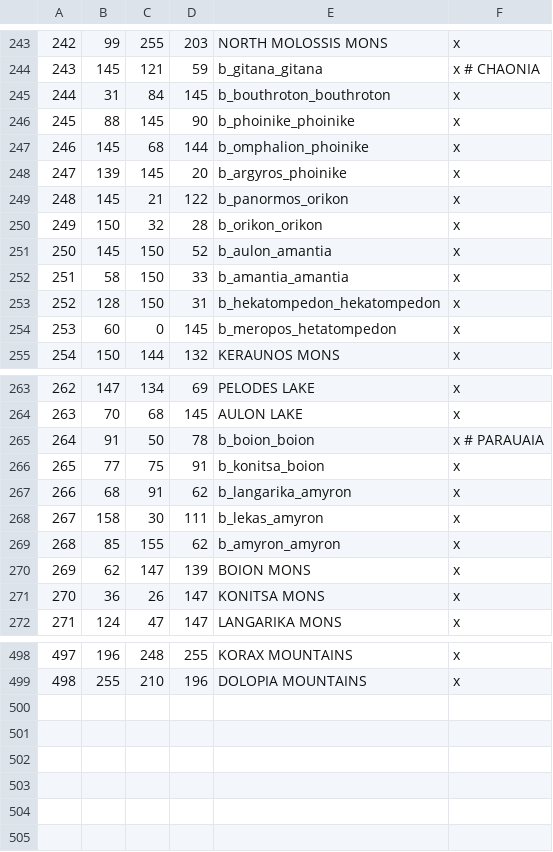
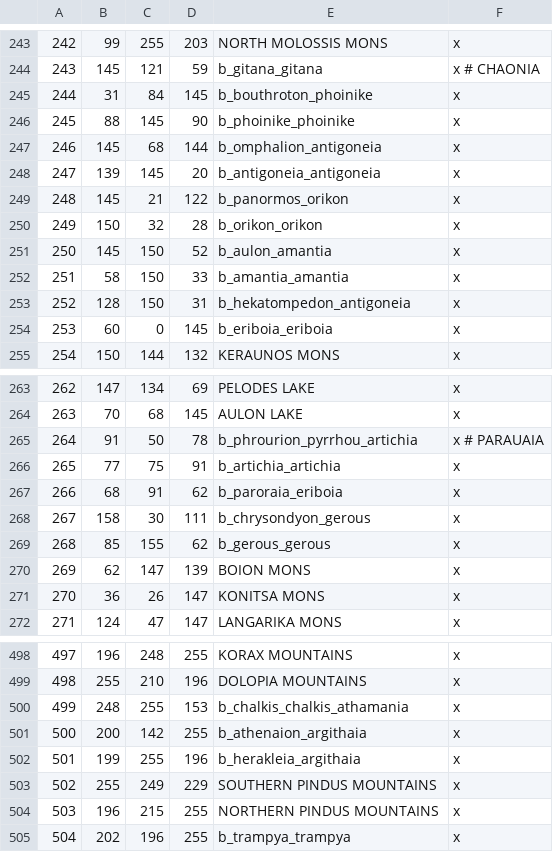
Before and after one commit to rickinator9/ApotheosisTheHellenisticAge, a CSV file: map_data/definition.csv, drawn as a sheet; only a part is shown, gaps mark what is left out; the diff covers the shown part only.

```diff
--- a/map_data/definition.csv
+++ b/map_data/definition.csv
@@ -244,6 +244,6 @@
 243;145;121;59;b_gitana_gitana;x # CHAONIA
-244;31;84;145;b_bouthroton_bouthroton;x
+244;31;84;145;b_bouthroton_phoinike;x
 245;88;145;90;b_phoinike_phoinike;x
-246;145;68;144;b_omphalion_phoinike;x
-247;139;145;20;b_argyros_phoinike;x
+246;145;68;144;b_omphalion_antigoneia;x
+247;139;145;20;b_antigoneia_antigoneia;x
 248;145;21;122;b_panormos_orikon;x
@@ -252,4 +252,4 @@
 251;58;150;33;b_amantia_amantia;x
-252;128;150;31;b_hekatompedon_hekatompedon;x
-253;60;0;145;b_meropos_hetatompedon;x
+252;128;150;31;b_hekatompedon_antigoneia;x
+253;60;0;145;b_eriboia_eriboia;x
 254;150;144;132;KERAUNOS MONS;x
@@ -264,7 +264,7 @@
 263;70;68;145;AULON LAKE;x
-264;91;50;78;b_boion_boion;x # PARAUAIA
-265;77;75;91;b_konitsa_boion;x
-266;68;91;62;b_langarika_amyron;x
-267;158;30;111;b_lekas_amyron;x
-268;85;155;62;b_amyron_amyron;x
+264;91;50;78;b_phrourion_pyrrhou_artichia;x # PARAUAIA
+265;77;75;91;b_artichia_artichia;x
+266;68;91;62;b_paroraia_eriboia;x
+267;158;30;111;b_chrysondyon_gerous;x
+268;85;155;62;b_gerous_gerous;x
 269;62;147;139;BOION MONS;x
@@ -499 +499,7 @@
 498;255;210;196;DOLOPIA MOUNTAINS;x
+499;248;255;153;b_chalkis_chalkis_athamania;x
+500;200;142;255;b_athenaion_argithaia;x
+501;199;255;196;b_herakleia_argithaia;x
+502;255;249;229;SOUTHERN PINDUS MOUNTAINS;x
+503;196;215;255;NORTHERN PINDUS MOUNTAINS;x
+504;202;196;255;b_trampya_trampya;x
```
Also changed, not shown: 13 edited cells elsewhere in this file, 19 other files.
